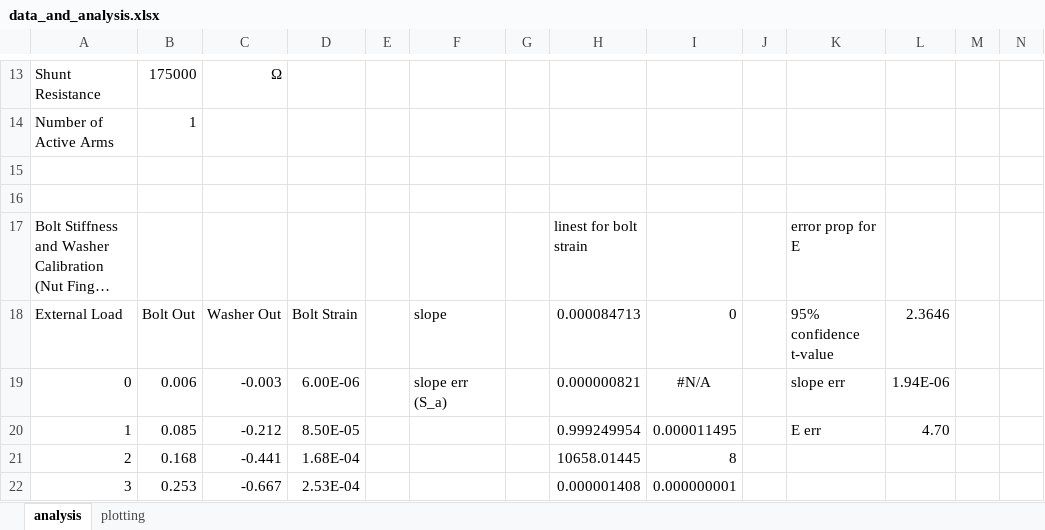
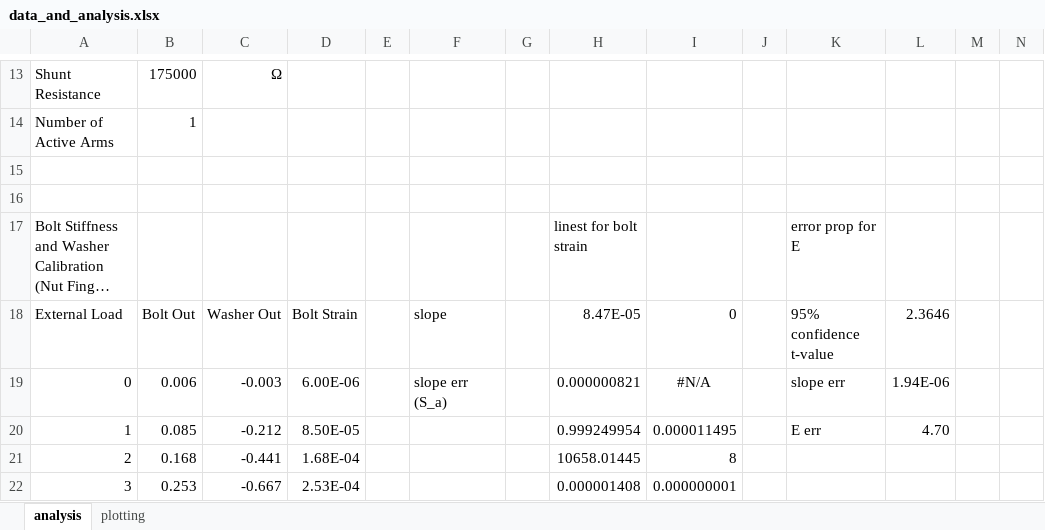
Before and after one commit to notcobi/MEC-E-403, an Excel workbook: Lab 2 - Bolted Connections/data_and_analysis.xlsx, sheet analysis, drawn as a sheet; only a part is shown, gaps mark what is left out; long unchanged cells end in …; values as stored, in another font and other column widths than the file's, no borders; charts and pictures not drawn; the diff names each change by its address in the sheet, - before the commit and + after, or states it on an @@ line.

```diff
--- a/Lab 2 - Bolted Connections/data_and_analysis.xlsx (sheet analysis)
+++ b/Lab 2 - Bolted Connections/data_and_analysis.xlsx (sheet analysis)
-H18: 0.000084713
+H18: 8.47E-05
```
Also changed, not shown: 13 other files.
